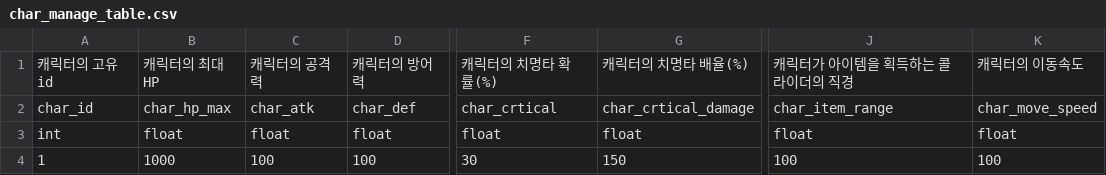
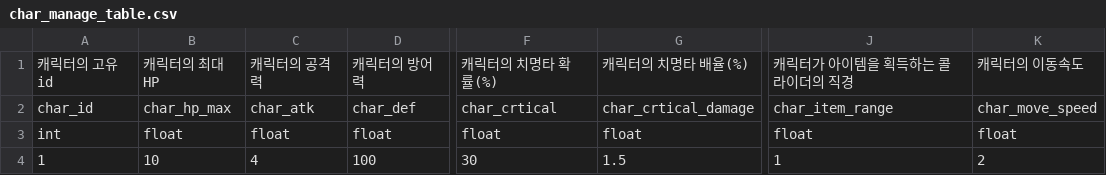
Before and after one commit to tailsClean/TailsCleaner, a CSV file: Assets/00.Resources/Resources/Data/CSV/Player/char_manage_table.csv, drawn as a sheet; only a part is shown, gaps mark what is left out; the diff names each change by its address in the sheet, - before the commit and + after, or states it on an @@ line.

```diff
--- a/Assets/00.Resources/Resources/Data/CSV/Player/char_manage_table.csv
+++ b/Assets/00.Resources/Resources/Data/CSV/Player/char_manage_table.csv
-B4: 1000
+B4: 10
-C4: 100
+C4: 4
-G4: 150
+G4: 1.5
-J4: 100
+J4: 1
-K4: 100
+K4: 2
```
Also changed, not shown: Assets/00.Resources/Resources/Data/CSV/stage/tower_table.csv, 23 other files.
